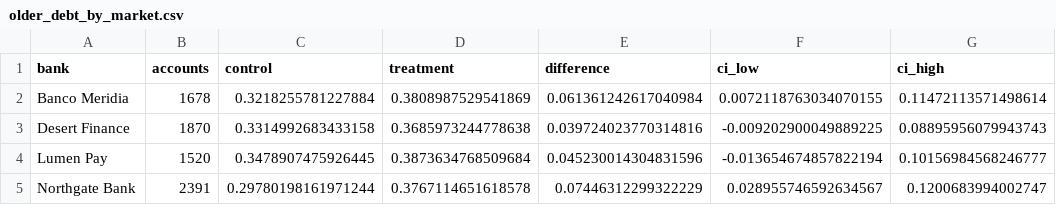
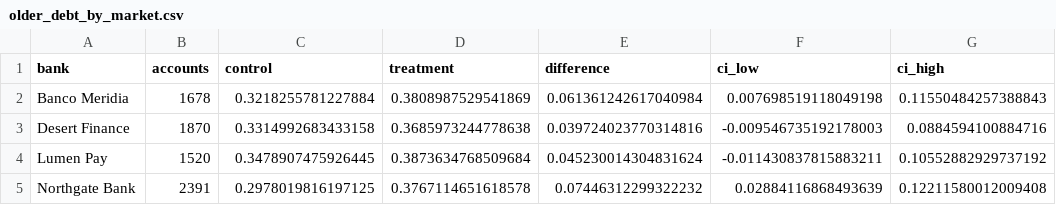
Before and after one commit to nishantrv333/Collections-Analytics, a CSV file: output/experiment/older_debt_by_market.csv, drawn as a sheet.

```diff
--- a/output/experiment/older_debt_by_market.csv
+++ b/output/experiment/older_debt_by_market.csv
@@ -1,5 +1,5 @@
 bank,accounts,control,treatment,difference,ci_low,ci_high
-Banco Meridia,1678,0.3218255781227884,0.3808987529541869,0.061361242617040984,0.0072118763034070155,0.11472113571498614
-Desert Finance,1870,0.3314992683433158,0.3685973244778638,0.039724023770314816,-0.009202900049889225,0.08895956079943743
-Lumen Pay,1520,0.3478907475926445,0.3873634768509684,0.045230014304831596,-0.013654674857822194,0.10156984568246777
-Northgate Bank,2391,0.29780198161971244,0.3767114651618578,0.07446312299322229,0.028955746592634567,0.1200683994002747
+Banco Meridia,1678,0.3218255781227884,0.3808987529541869,0.061361242617040984,0.007698519118049198,0.11550484257388843
+Desert Finance,1870,0.3314992683433158,0.3685973244778638,0.039724023770314816,-0.009546735192178003,0.0884594100884716
+Lumen Pay,1520,0.3478907475926445,0.3873634768509684,0.045230014304831624,-0.011430837815883211,0.10552882929737192
+Northgate Bank,2391,0.2978019816197125,0.3767114651618578,0.07446312299322232,0.02884116868493639,0.12211580012009408
```
Also changed, not shown: output/dashboard/experiment_results.csv, output/dashboard/older_debt_by_market.csv, 14 other files.
